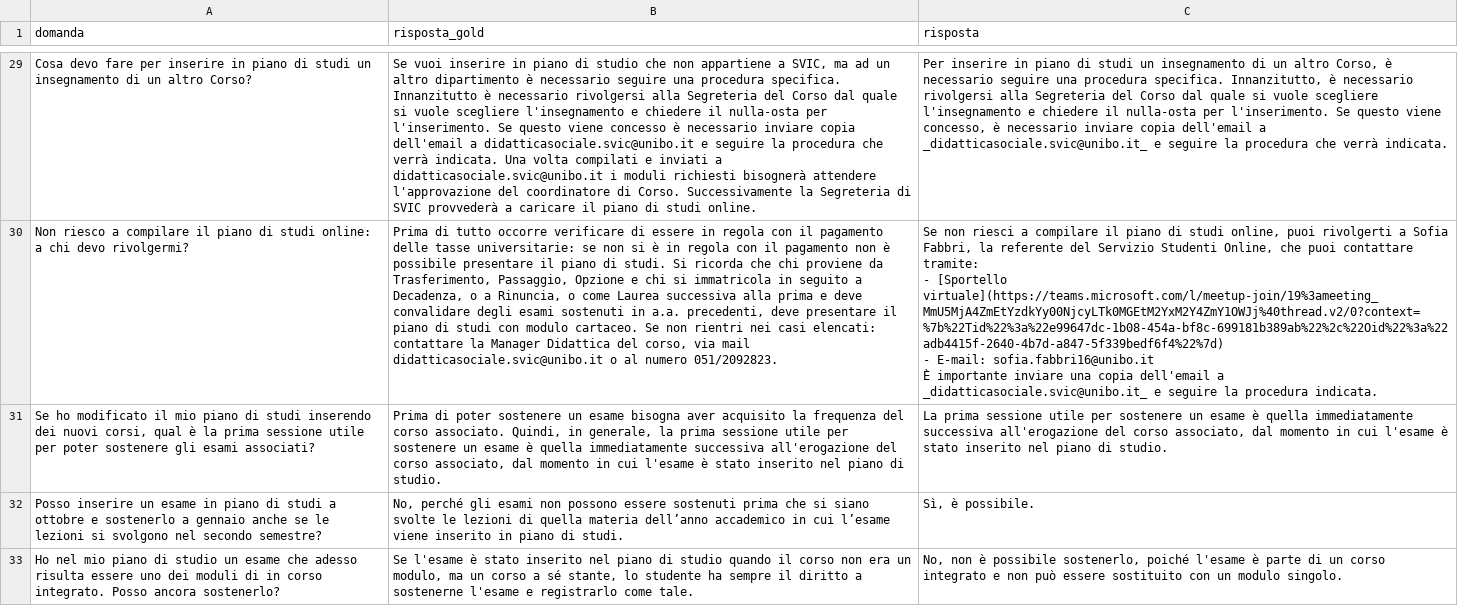
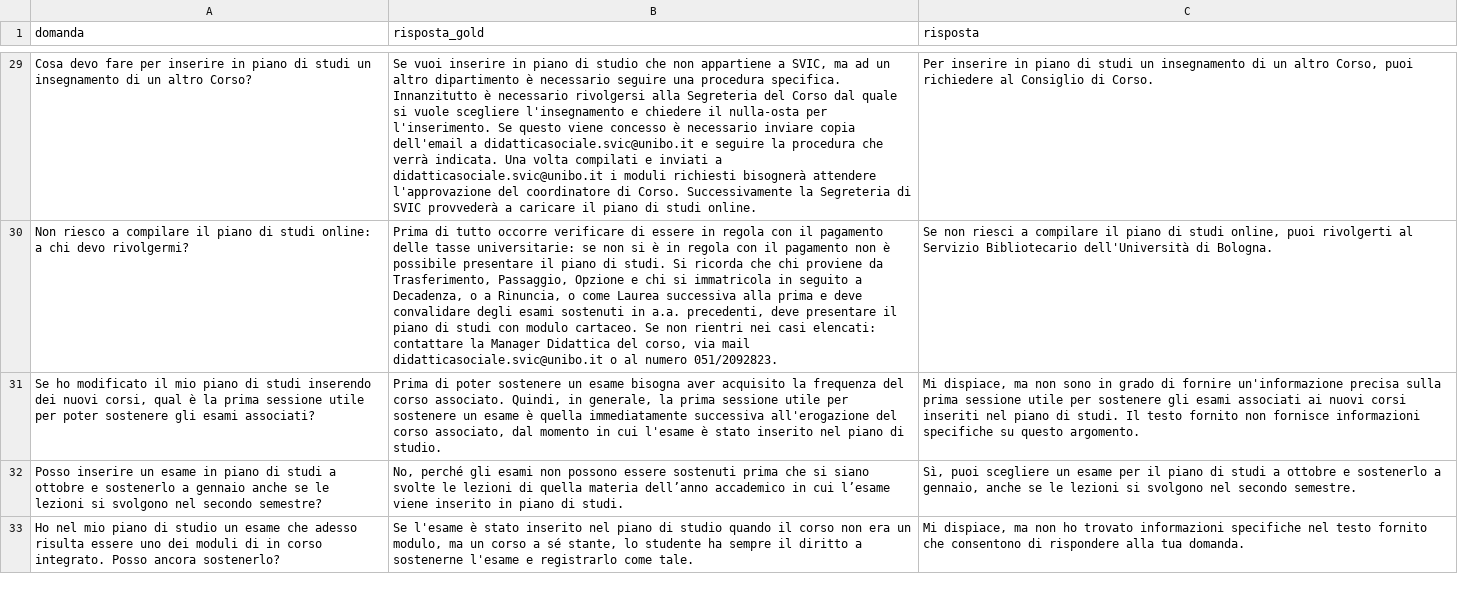
Before and after one commit to NicolasAmadori/Tesi, a CSV file: VectorDb/output/meta-llama/Meta-Llama-3.1-8B-Instruct/UniboSviCoop.csv, drawn as a sheet; only a part is shown, gaps mark what is left out; ↵ is a line break in a cell; the diff covers the shown part only; the diff names each change by its address in the sheet, - before the commit and + after, or states it on an @@ line.

```diff
--- a/VectorDb/output/meta-llama/Meta-Llama-3.1-8B-Instruct/UniboSviCoop.csv
+++ b/VectorDb/output/meta-llama/Meta-Llama-3.1-8B-Instruct/UniboSviCoop.csv
-C29 (risposta): …altro Corso, è necessario seguire una procedura specifica. Innanzitutto, è necessario rivolgersi alla Segreteria del Corso dal quale si vuole scegliere l'insegnamento e chiedere il nulla-osta per l'inserimento. Se questo viene concesso, è necessario inviare copia dell'email a _didatticasociale.svic@unibo.it_ e seguire la procedura che verrà indicata.
+C29 (risposta): …altro Corso, puoi richiedere al Consiglio di Corso.
-C30 (risposta): …puoi rivolgerti a Sofia Fabbri, la referente del Servizio Studenti Online, che puoi contattare tramite: ↵ - [Sportello virtuale](https://teams.microsoft.com/l/meetup-join/19%3ameeting_MmU5MjA4ZmEtYzdkYy00NjcyLTk0MGEtM2YxM2Y4ZmY1OWJj%40thread.v2/0?context=%7b%22Tid%22%3a%22e99647dc-1b08-454a-bf8c-699181b389ab%22%2c%22Oid%22%3a%22adb4415f-2640-4b7d-a847-5f339bedf6f4%22%7d) ↵ - E-mail: sofia.fabbri16@unibo.it ↵ È importante inviare una copia dell'email a _didatticasociale.svic@unibo.it_ e seguire la procedura indicata.
+C30 (risposta): …puoi rivolgerti al Servizio Bibliotecario dell'Università di Bologna.
-C31 (risposta): La prima sessione utile per sostenere un esame è quella immediatamente successiva all'erogazione del corso associato, dal momento in cui l'esame è stato inserito nel piano di studio.
+C31 (risposta): Mi dispiace, ma non sono in grado di fornire un'informazione precisa sulla prima sessione utile per sostenere gli esami associati ai nuovi corsi inseriti nel piano di studi. Il testo fornito non fornisce informazioni specifiche su questo argomento.
-C32 (risposta): Sì, è possibile.
+C32 (risposta): Sì, puoi scegliere un esame per il piano di studi a ottobre e sostenerlo a gennaio, anche se le lezioni si svolgono nel secondo semestre.
-C33 (risposta): No, non è possibile sostenerlo, poiché l'esame è parte di un corso integrato e non può essere sostituito con un modulo singolo.
+C33 (risposta): Mi dispiace, ma non ho trovato informazioni specifiche nel testo fornito che consentono di rispondere alla tua domanda.
```
Also changed, not shown: 32 edited cells elsewhere in this file, VectorDb/output/meta-llama/Meta-Llama-3.1-8B-Instruct/UniboIngScInf.csv, VectorDb/output/microsoft/Phi-3.5-mini-instruct/UniboSviCoop.csv, 23 other files.
